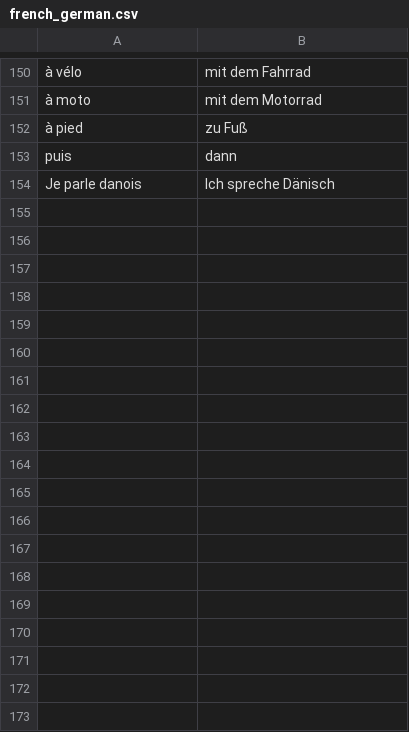
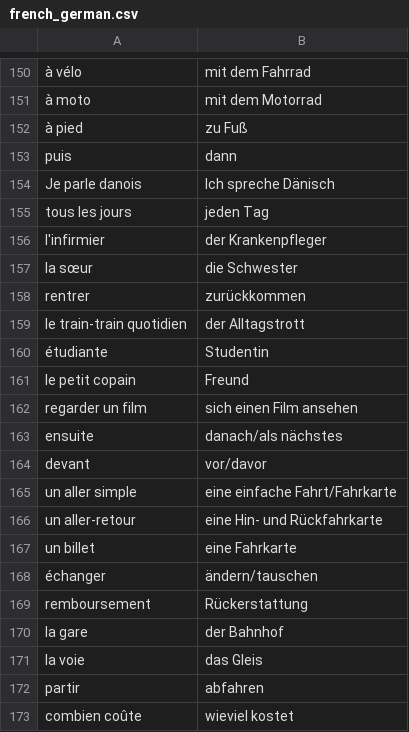
Before and after one commit to kayoken/koffer, a CSV file: src/resources/french_german.csv, drawn as a sheet; only a part is shown, gaps mark what is left out; the diff names each change by its address in the sheet, - before the commit and + after, or states it on an @@ line.

```diff
--- a/src/resources/french_german.csv
+++ b/src/resources/french_german.csv
+row 155: tous les jours | jeden Tag
+row 156: l'infirmier | der Krankenpfleger
+row 157: la sœur | die Schwester
+row 158: rentrer | zurückkommen
+row 159: le train-train quotidien | der Alltagstrott
+row 160: étudiante | Studentin
+row 161: le petit copain | Freund
+row 162: regarder un film | sich einen Film ansehen
+row 163: ensuite | danach/als nächstes
+row 164: devant | vor/davor
+row 165: un aller simple | eine einfache Fahrt/Fahrkarte
+row 166: un aller-retour | eine Hin- und Rückfahrkarte
+row 167: un billet | eine Fahrkarte
+row 168: échanger | ändern/tauschen
+row 169: remboursement | Rückerstattung
+row 170: la gare | der Bahnhof
+row 171: la voie | das Gleis
+row 172: partir | abfahren
+row 173: combien coûte | wieviel kostet
```
Also changed, not shown: 4 other files.
